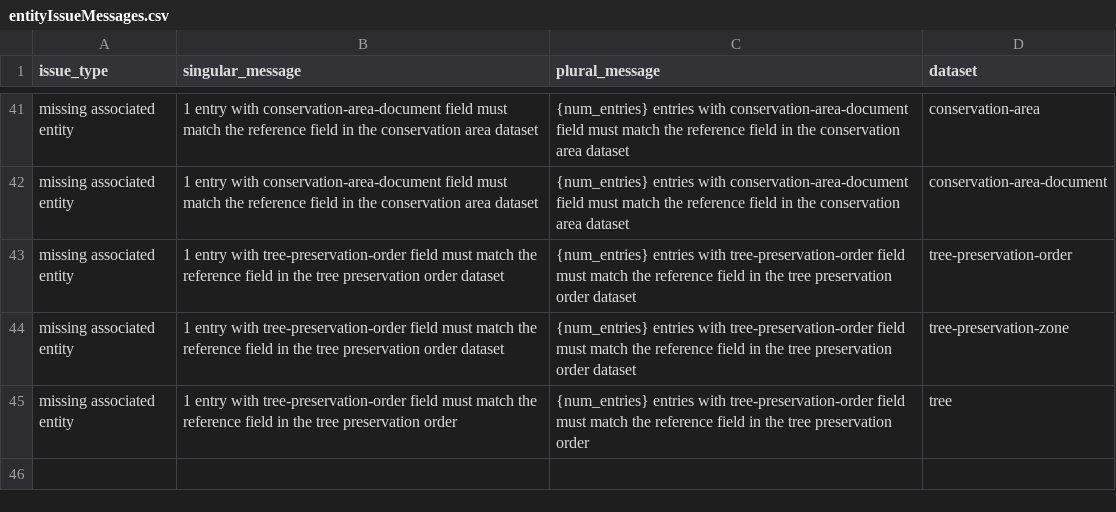
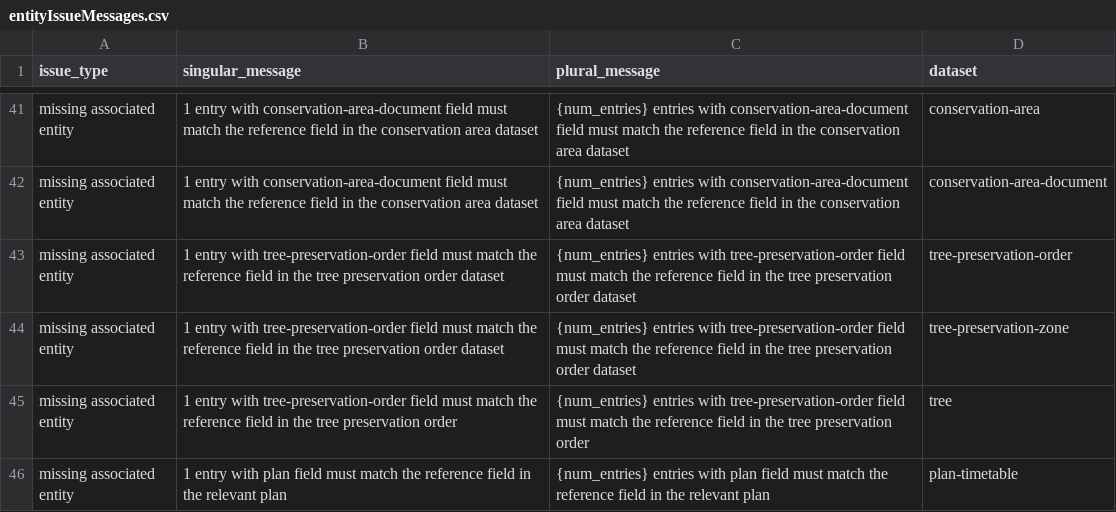
Before and after one commit to digital-land/submit, a CSV file: src/content/entityIssueMessages.csv, drawn as a sheet; only a part is shown, gaps mark what is left out; the diff names each change by its address in the sheet, - before the commit and + after, or states it on an @@ line.

Commit message:
Add message for missing associated entity with plan field

```diff
--- a/src/content/entityIssueMessages.csv
+++ b/src/content/entityIssueMessages.csv
+row 46: missing associated entity | 1 entry with plan field must match the reference field in the relevant plan | {num_entries} entries with plan field must match the reference field in the relevant plan | plan-timetable
```
